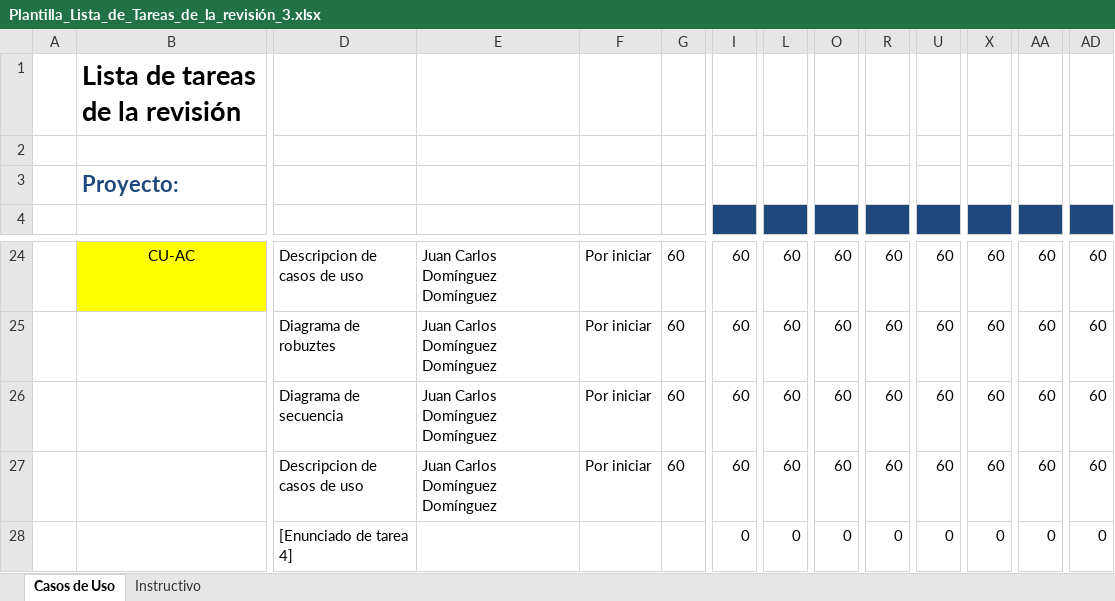
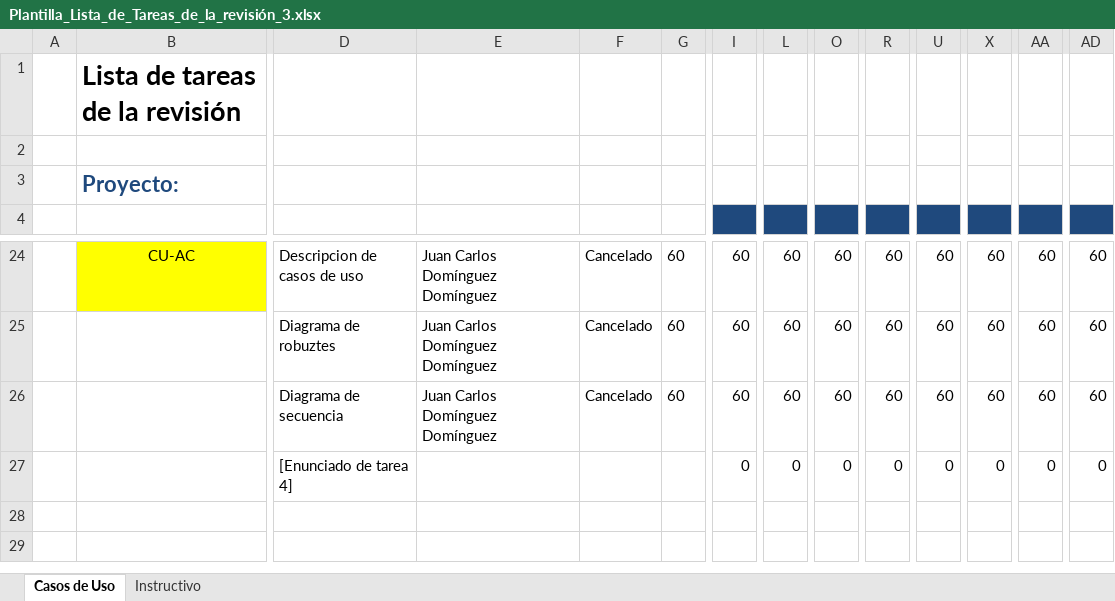
Before and after one commit to JuanCarlosDominguezDominguez/EmpenioFacil, an Excel workbook: Juan/Reviciones/Plantilla_Lista_de_Tareas_de_la_revisión_3.xlsx, sheet Casos de Uso, drawn as a sheet; only a part is shown, gaps mark what is left out; values as stored, in another font and other column widths than the file's, no borders; removed rows and columns are numbered as before the commit, all else as after; rows hold the shown columns only; the diff covers the shown part only; the diff names each change by its address in the sheet, - before the commit and + after, or states it on an @@ line.

```diff
--- a/Juan/Reviciones/Plantilla_Lista_de_Tareas_de_la_revisión_3.xlsx (sheet Casos de Uso)
+++ b/Juan/Reviciones/Plantilla_Lista_de_Tareas_de_la_revisión_3.xlsx (sheet Casos de Uso)
-F24:F26: Por iniciar
+F24:F26: Cancelado
-row 27:  |  | Descripcion de casos de uso | Juan Carlos Domínguez Domínguez | Por iniciar | 60 | 60 | 60 | 60 | 60 | 60 | 60 | 60 | 60
```
Also changed, not shown: 14 added rows, 14 removed rows and 2 edited cells elsewhere in this sheet, formulas that keep their value, Juan/Reviciones/Plantilla_Lista_de_Tareas_de_la_revisión_4.xlsx, 16 other files.
